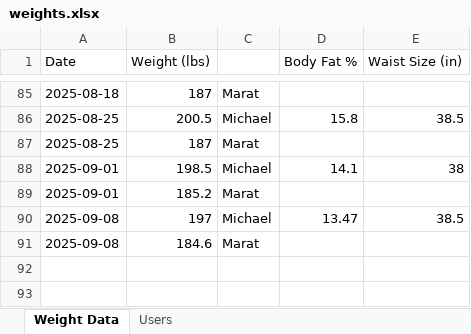
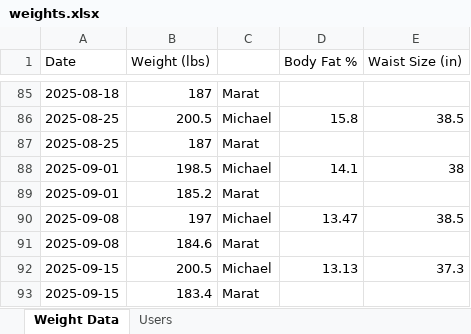
Before and after one commit to mmachen/python-weight-tracker, an Excel workbook: weights.xlsx, sheet Weight Data, drawn as a sheet; only a part is shown, gaps mark what is left out; values as stored, in another font and other column widths than the file's, no borders; the diff names each change by its address in the sheet, - before the commit and + after, or states it on an @@ line.

Commit message:
update weights

```diff
--- a/weights.xlsx (sheet Weight Data)
+++ b/weights.xlsx (sheet Weight Data)
+row 92: 2025-09-15 | 200.5 | Michael | 13.13 | 37.3
+row 93: 2025-09-15 | 183.4 | Marat
```
